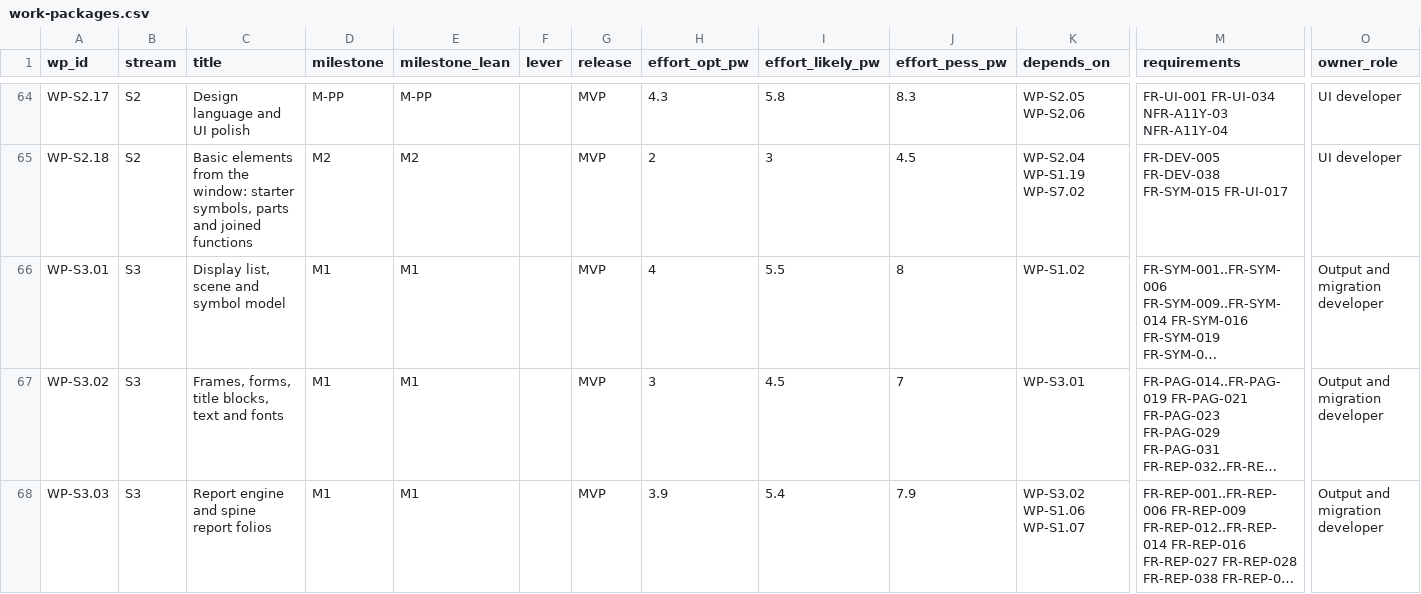
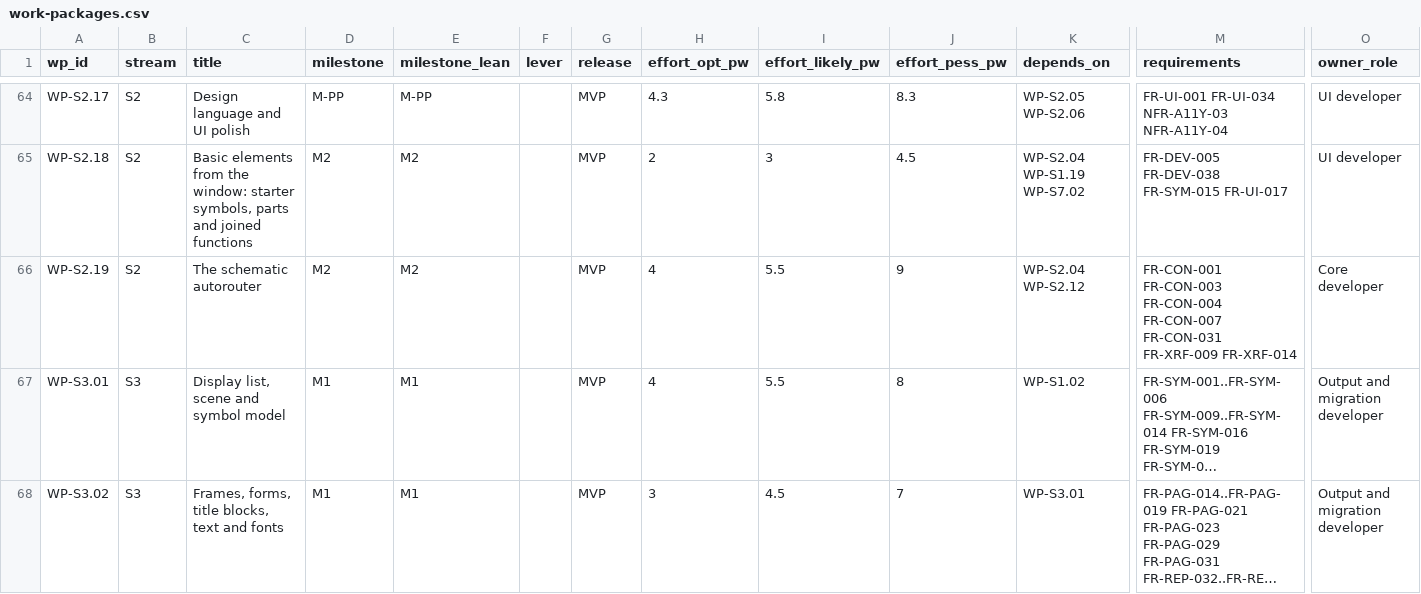
Before and after one commit to Ironkode787/ElektraWatt, a CSV file: docs/plan/work-packages.csv, drawn as a sheet; only a part is shown, gaps mark what is left out; the shorter side is filled out with more unchanged rows; long unchanged cells end in …; rows hold the shown columns only; the diff covers the shown part only; the diff names each change by its address in the sheet, - before the commit and + after, or states it on an @@ line.

```diff
--- a/docs/plan/work-packages.csv
+++ b/docs/plan/work-packages.csv
+row 66: WP-S2.19 | S2 | The schematic autorouter | M2 | M2 |  | MVP | 4 | 5.5 | 9 | WP-S2.04 WP-S2.12 | FR-CON-001 FR-CON-003 FR-CON-004 FR-CON-007 FR-CON-031 FR-XRF-009 FR-XRF-014 | Core developer
```
Also changed, not shown: 1 edited cell elsewhere in this file, docs/plan/milestones.csv, docs/plan/traceability-matrix.csv, 11 other files.
